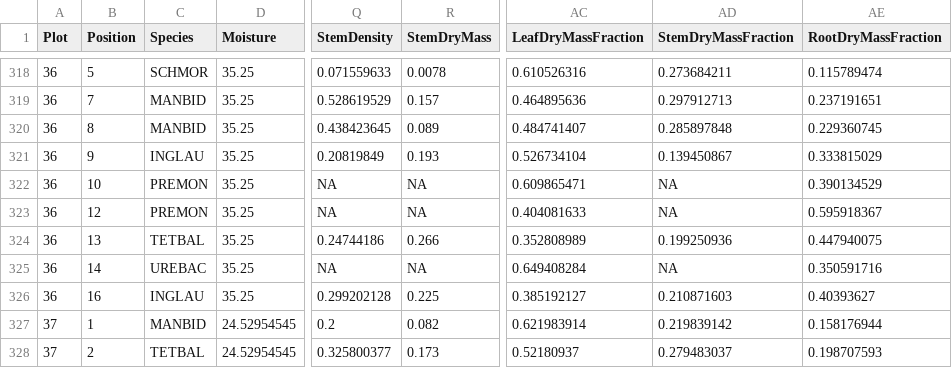
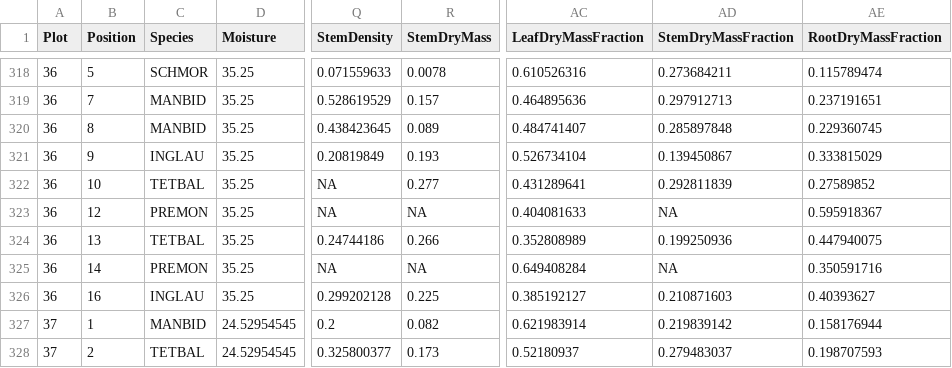
Before and after one commit to bobmuscarella/Luquillo_LTER_Seedling_Drought_Experiment, a CSV file: Data/LUQ_DroughtExp_Seedling_traits.csv, drawn as a sheet; only a part is shown, gaps mark what is left out; the diff names each change by its address in the sheet, - before the commit and + after, or states it on an @@ line.

Commit message:
Fix two mis-identified species
two plants in plot 36 (36-10 and 36-14) had the wrong species name, verified by checking the original leaf scans.  I corrected these in this version.

```diff
--- a/Data/LUQ_DroughtExp_Seedling_traits.csv
+++ b/Data/LUQ_DroughtExp_Seedling_traits.csv
-C322 (Species): PREMON
+C322 (Species): TETBAL
-R322 (StemDryMass): NA
+R322 (StemDryMass): 0.277
-AC322 (LeafDryMassFraction): 0.609865471
+AC322 (LeafDryMassFraction): 0.431289641
-AD322 (StemDryMassFraction): NA
+AD322 (StemDryMassFraction): 0.292811839
-AE322 (RootDryMassFraction): 0.390134529
+AE322 (RootDryMassFraction): 0.27589852
-C325 (Species): UREBAC
+C325 (Species): PREMON
```
